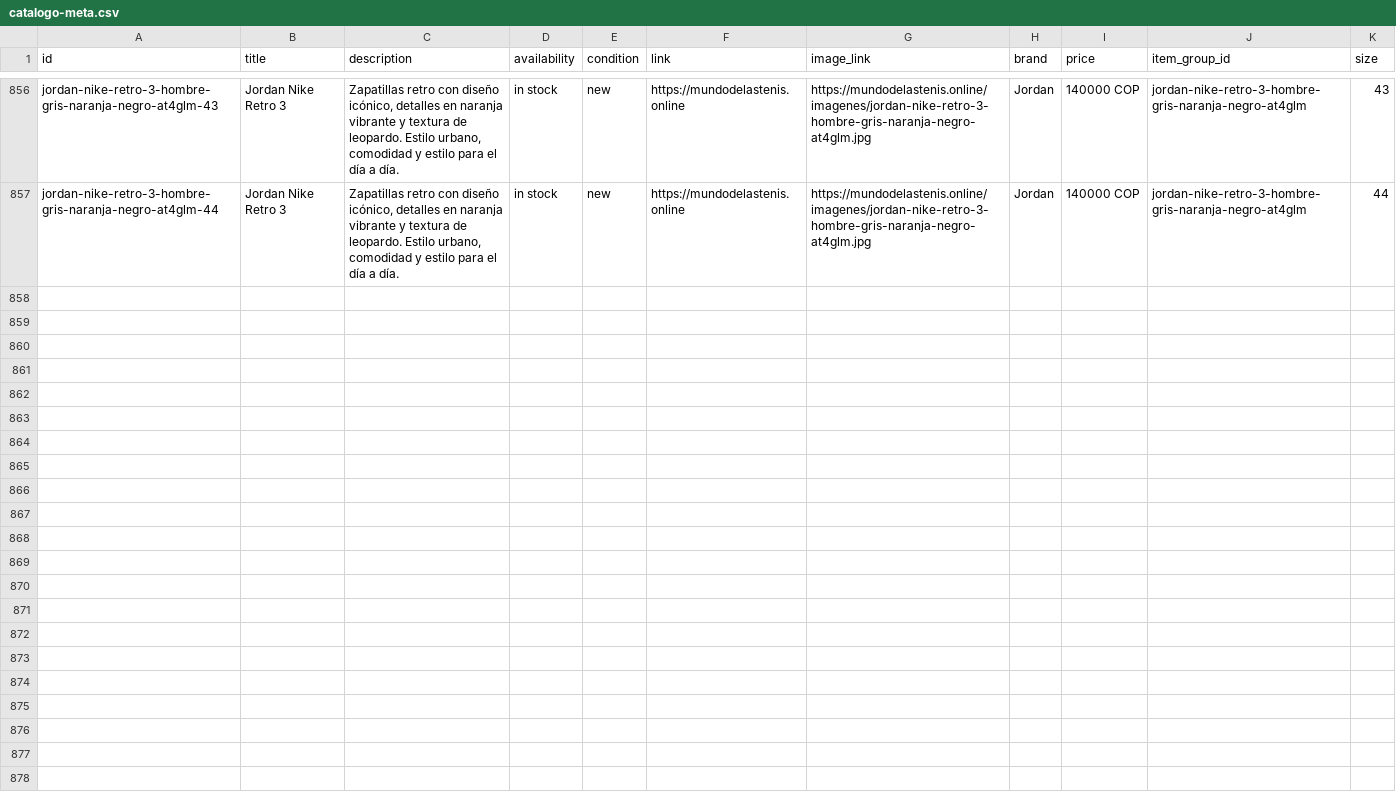
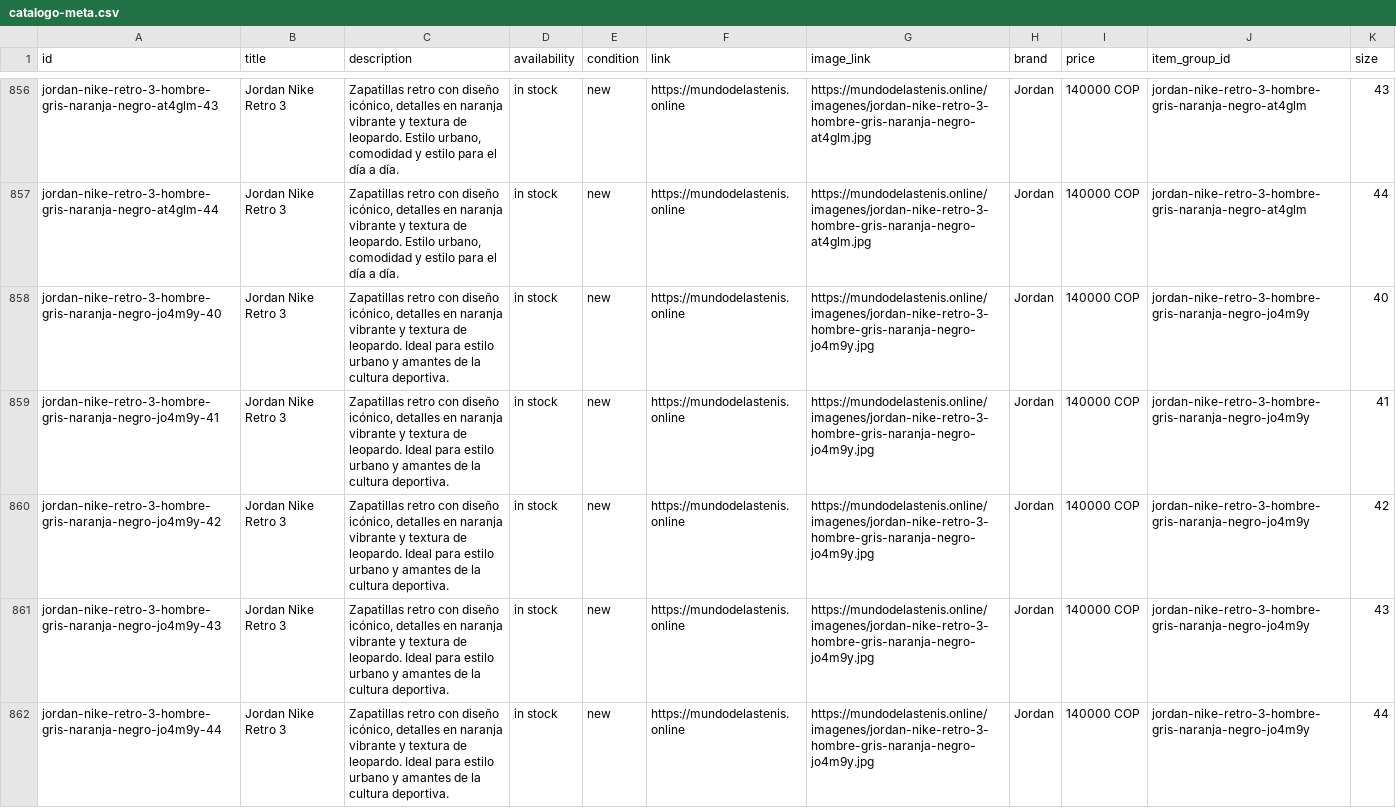
Before and after one commit to Aanticamperos/Mundo-de-las-tenis, a CSV file: catalogo-meta.csv, drawn as a sheet; only a part is shown, gaps mark what is left out; the diff names each change by its address in the sheet, - before the commit and + after, or states it on an @@ line.

Commit message:
Actualizar catálogo de WhatsApp

```diff
--- a/catalogo-meta.csv
+++ b/catalogo-meta.csv
+row 858: jordan-nike-retro-3-hombre-gris-naranja-negro-jo4m9y-40 | Jordan Nike Retro 3 | Zapatillas retro con diseño icónico, detalles en naranja vibrante y textura de leopardo. Ideal para estilo urbano y amantes de la cultura deportiva. | in stock | new | https://mundodelastenis.online | https://mundodelastenis.online/imagenes/jordan-nike-retro-3-hombre-gris-naranja-negro-jo4m9y.jpg | Jordan | 140000 COP | jordan-nike-retro-3-hombre-gris-naranja-negro-jo4m9y | 40
+row 859: jordan-nike-retro-3-hombre-gris-naranja-negro-jo4m9y-41 | Jordan Nike Retro 3 | Zapatillas retro con diseño icónico, detalles en naranja vibrante y textura de leopardo. Ideal para estilo urbano y amantes de la cultura deportiva. | in stock | new | https://mundodelastenis.online | https://mundodelastenis.online/imagenes/jordan-nike-retro-3-hombre-gris-naranja-negro-jo4m9y.jpg | Jordan | 140000 COP | jordan-nike-retro-3-hombre-gris-naranja-negro-jo4m9y | 41
+row 860: jordan-nike-retro-3-hombre-gris-naranja-negro-jo4m9y-42 | Jordan Nike Retro 3 | Zapatillas retro con diseño icónico, detalles en naranja vibrante y textura de leopardo. Ideal para estilo urbano y amantes de la cultura deportiva. | in stock | new | https://mundodelastenis.online | https://mundodelastenis.online/imagenes/jordan-nike-retro-3-hombre-gris-naranja-negro-jo4m9y.jpg | Jordan | 140000 COP | jordan-nike-retro-3-hombre-gris-naranja-negro-jo4m9y | 42
+row 861: jordan-nike-retro-3-hombre-gris-naranja-negro-jo4m9y-43 | Jordan Nike Retro 3 | Zapatillas retro con diseño icónico, detalles en naranja vibrante y textura de leopardo. Ideal para estilo urbano y amantes de la cultura deportiva. | in stock | new | https://mundodelastenis.online | https://mundodelastenis.online/imagenes/jordan-nike-retro-3-hombre-gris-naranja-negro-jo4m9y.jpg | Jordan | 140000 COP | jordan-nike-retro-3-hombre-gris-naranja-negro-jo4m9y | 43
+row 862: jordan-nike-retro-3-hombre-gris-naranja-negro-jo4m9y-44 | Jordan Nike Retro 3 | Zapatillas retro con diseño icónico, detalles en naranja vibrante y textura de leopardo. Ideal para estilo urbano y amantes de la cultura deportiva. | in stock | new | https://mundodelastenis.online | https://mundodelastenis.online/imagenes/jordan-nike-retro-3-hombre-gris-naranja-negro-jo4m9y.jpg | Jordan | 140000 COP | jordan-nike-retro-3-hombre-gris-naranja-negro-jo4m9y | 44
```
